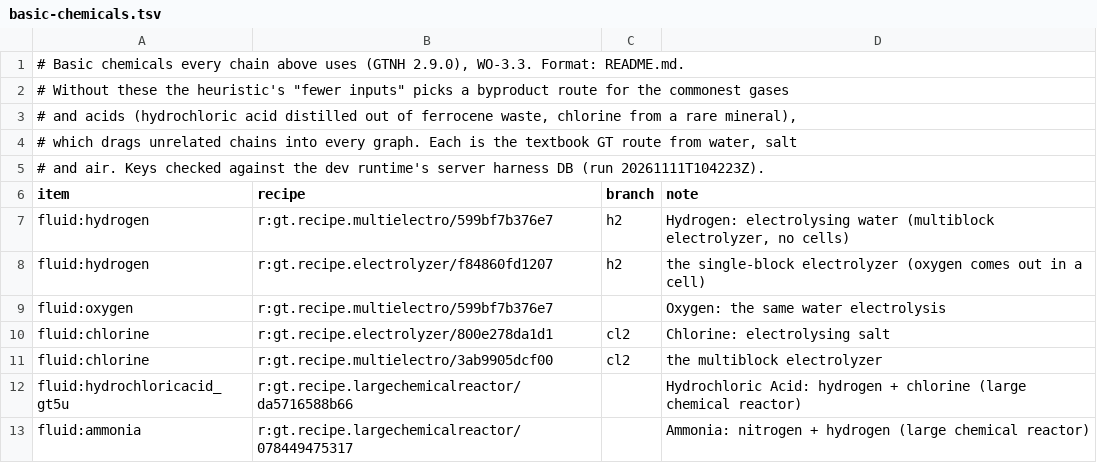
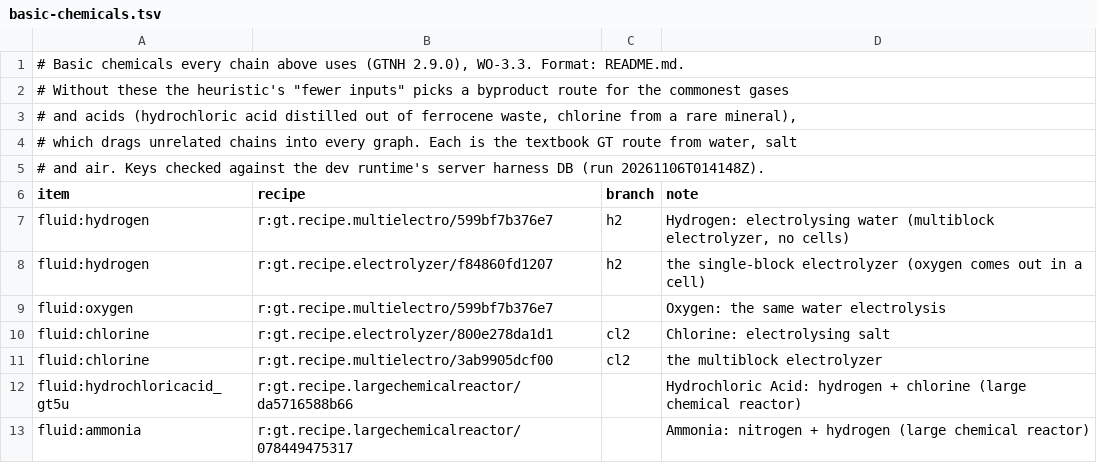
Before and after one commit to crazie450-prog/GretecOS, a TSV file: vault-template/_gos/skills/line-designer/references/chains/basic-chemicals.tsv, drawn as a sheet.

```diff
--- a/vault-template/_gos/skills/line-designer/references/chains/basic-chemicals.tsv
+++ b/vault-template/_gos/skills/line-designer/references/chains/basic-chemicals.tsv
@@ -4,3 +4,3 @@
 # which drags unrelated chains into every graph. Each is the textbook GT route from water, salt
-# and air. Keys checked against the dev runtime's server harness DB (run 20261111T104223Z).
+# and air. Keys checked against the dev runtime's server harness DB (run 20261106T014148Z).
 item	recipe	branch	note
```
Also changed, not shown: vault-template/_gos/skills/line-designer/references/chains/naquadah.tsv, vault-template/_gos/skills/line-designer/references/chains/platline.tsv, 5 other files.
